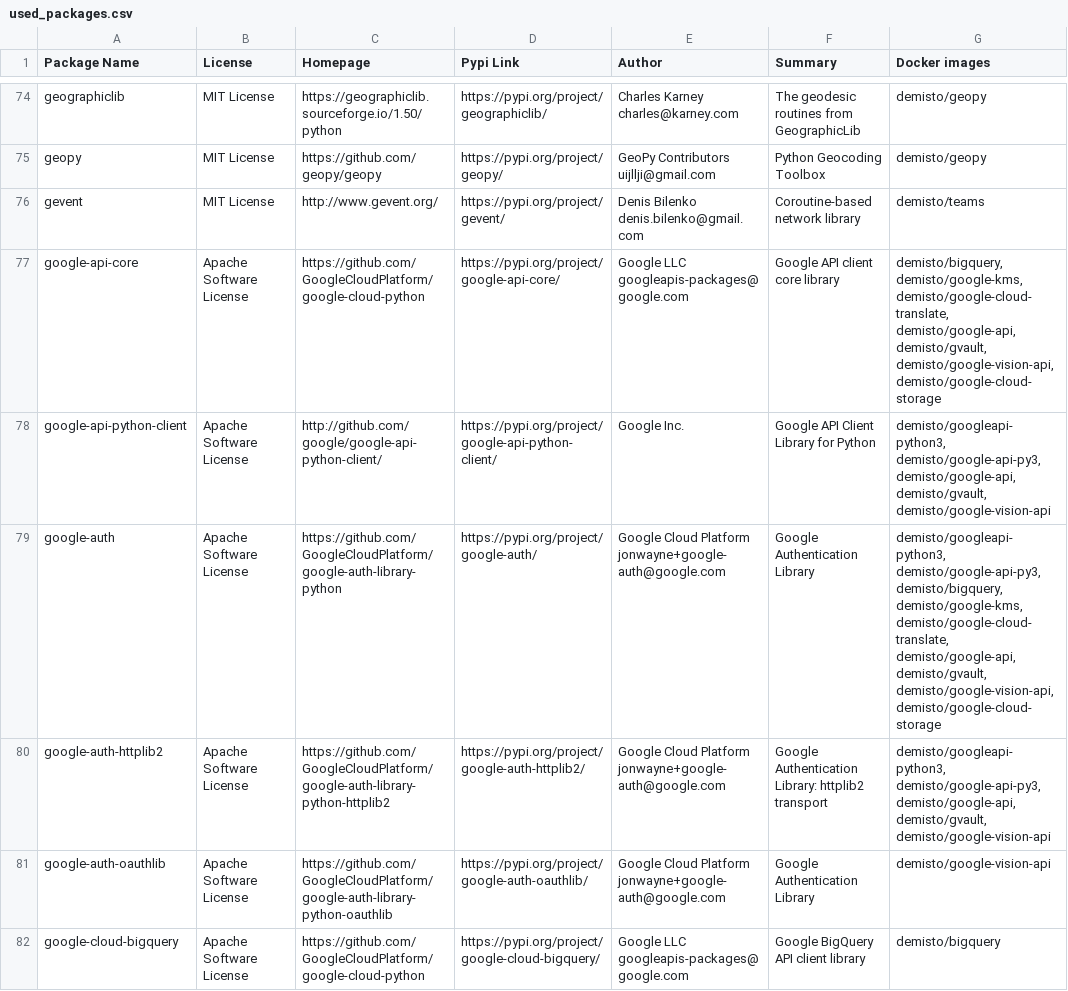
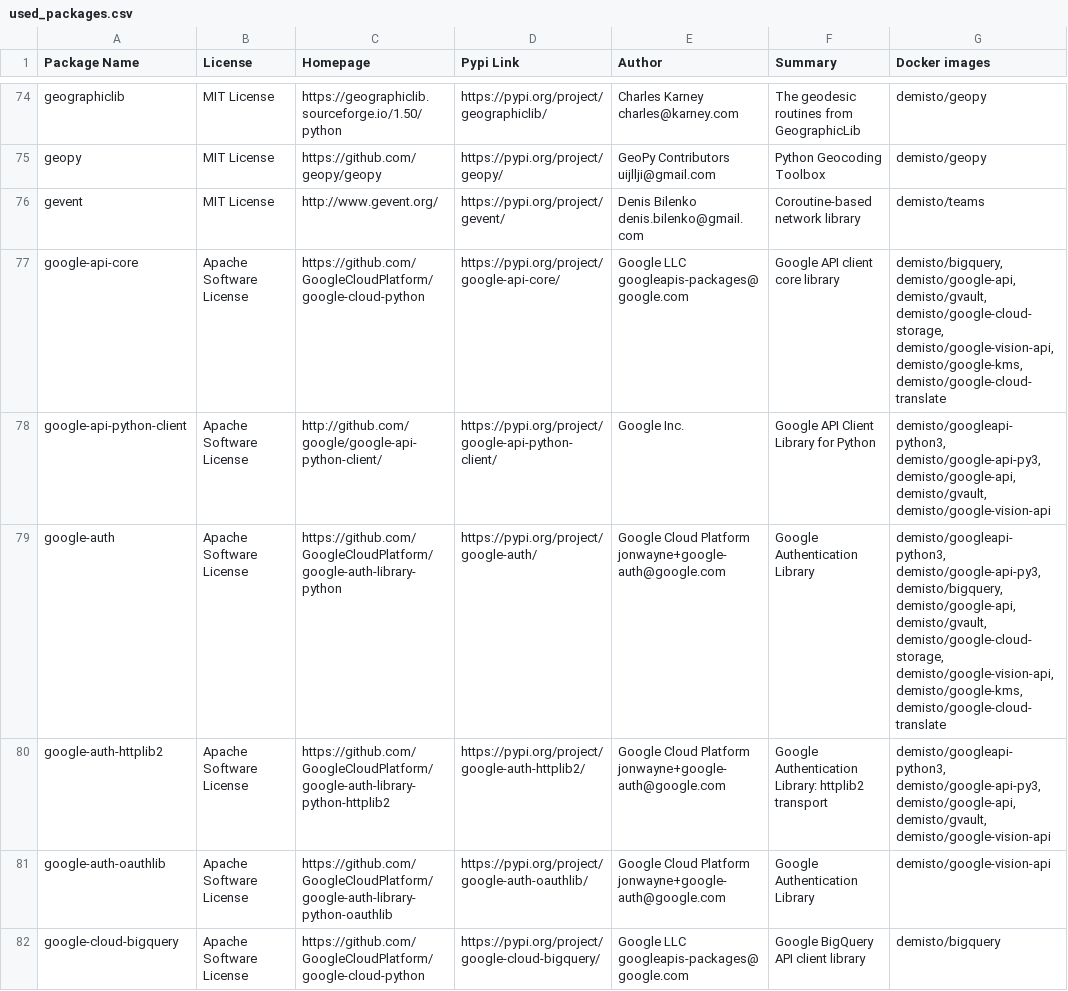
Before and after one commit to yalonso7/dockerfiles, a CSV file: used_packages.csv, drawn as a sheet; only a part is shown, gaps mark what is left out; the diff covers the shown part only.

Commit message:
Tue Jan 28 01:05:56 UTC 2020: automatic docker repository update

```diff
--- a/used_packages.csv
+++ b/used_packages.csv
@@ -76,5 +76,5 @@ geopy,MIT License,https://github.com/geopy/geopy,https://pypi.org/project/geopy/
 gevent,MIT License,http://www.gevent.org/,https://pypi.org/project/gevent/,Denis Bilenko denis.bilenko@gmail.com,Coroutine-based network library,demisto/teams
-google-api-core,Apache Software License,https://github.com/GoogleCloudPlatform/google-cloud-python,https://pypi.org/project/google-api-core/,Google LLC googleapis-packages@google.com,Google API client core library,"demisto/bigquery, demisto/google-kms, demisto/google-cloud-translate, demisto/google-api, demisto/gvault, demisto/google-vision-api, demisto/google-cloud-storage"
+google-api-core,Apache Software License,https://github.com/GoogleCloudPlatform/google-cloud-python,https://pypi.org/project/google-api-core/,Google LLC googleapis-packages@google.com,Google API client core library,"demisto/bigquery, demisto/google-api, demisto/gvault, demisto/google-cloud-storage, demisto/google-vision-api, demisto/google-kms, demisto/google-cloud-translate"
 google-api-python-client,Apache Software License,http://github.com/google/google-api-python-client/,https://pypi.org/project/google-api-python-client/,Google Inc.,Google API Client Library for Python,"demisto/googleapi-python3, demisto/google-api-py3, demisto/google-api, demisto/gvault, demisto/google-vision-api"
-google-auth,Apache Software License,https://github.com/GoogleCloudPlatform/google-auth-library-python,https://pypi.org/project/google-auth/,Google Cloud Platform jonwayne+google-auth@google.com,Google Authentication Library,"demisto/googleapi-python3, demisto/google-api-py3, demisto/bigquery, demisto/google-kms, demisto/google-cloud-translate, demisto/google-api, demisto/gvault, demisto/google-vision-api, demisto/google-cloud-storage"
+google-auth,Apache Software License,https://github.com/GoogleCloudPlatform/google-auth-library-python,https://pypi.org/project/google-auth/,Google Cloud Platform jonwayne+google-auth@google.com,Google Authentication Library,"demisto/googleapi-python3, demisto/google-api-py3, demisto/bigquery, demisto/google-api, demisto/gvault, demisto/google-cloud-storage, demisto/google-vision-api, demisto/google-kms, demisto/google-cloud-translate"
 google-auth-httplib2,Apache Software License,https://github.com/GoogleCloudPlatform/google-auth-library-python-httplib2,https://pypi.org/project/google-auth-httplib2/,Google Cloud Platform jonwayne+google-auth@google.com,Google Authentication Library: httplib2 transport,"demisto/googleapi-python3, demisto/google-api-py3, demisto/google-api, demisto/gvault, demisto/google-vision-api"
```
Also changed, not shown: 29 edited cells elsewhere in this file, 9 other files.
